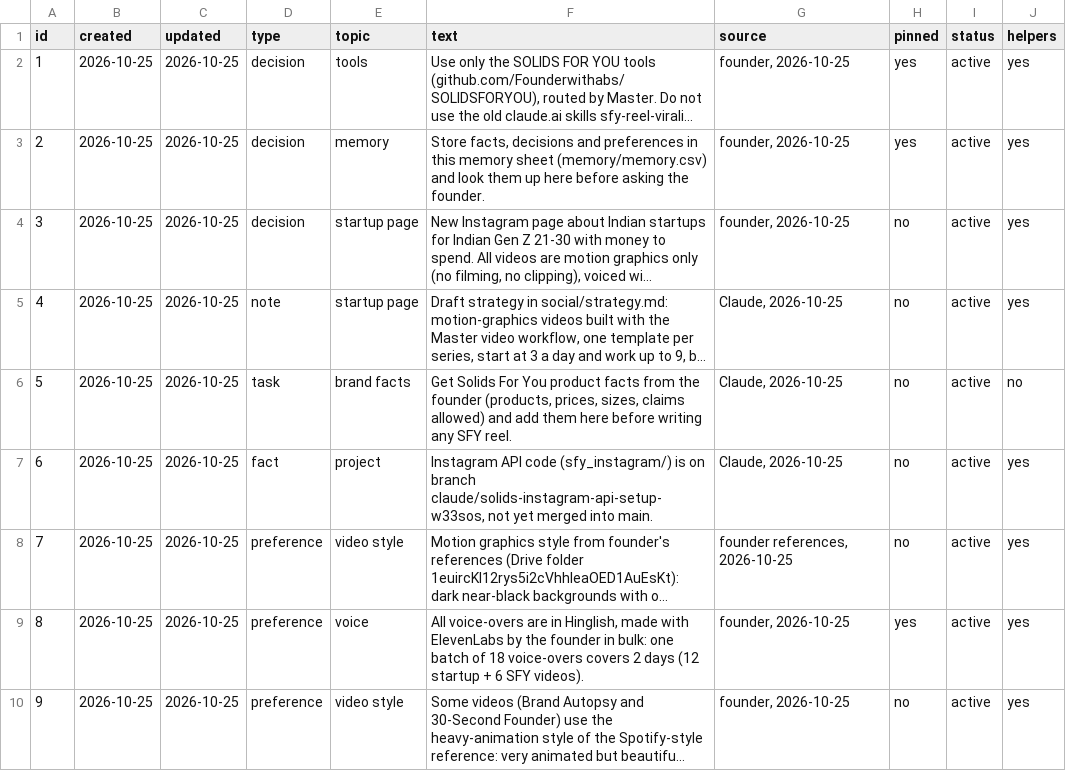
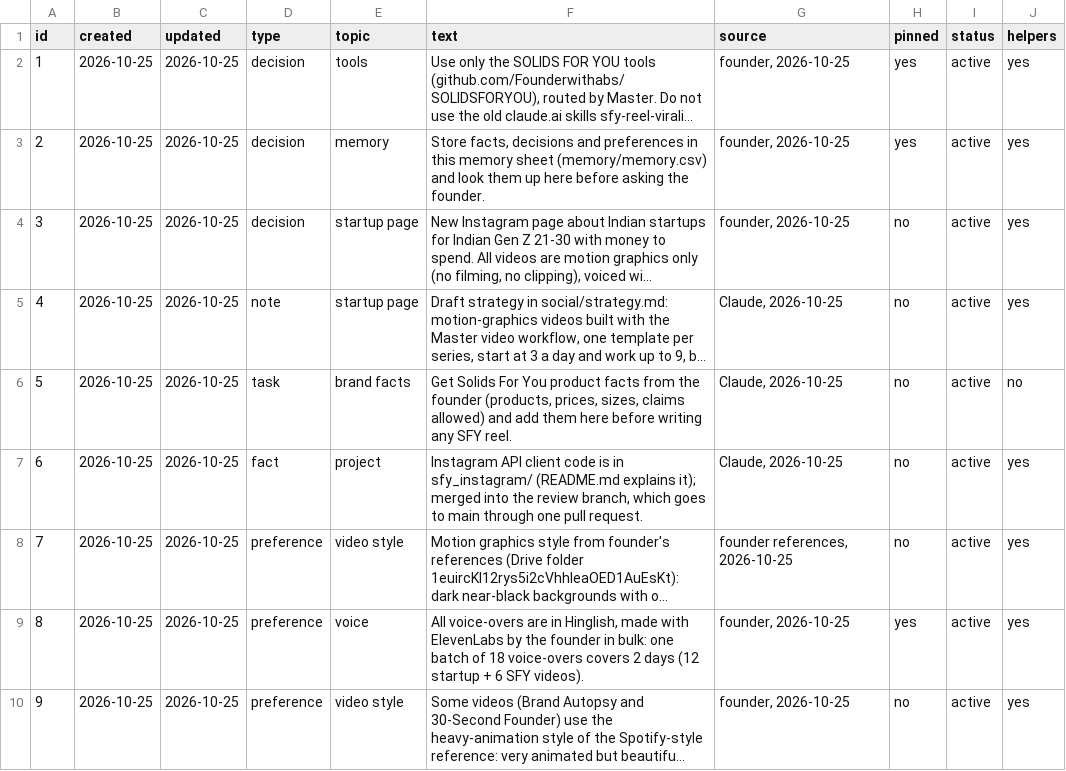
Before and after one commit to solidsforyou/moneymoments-media, a CSV file: memory/memory.csv, drawn as a sheet; only a part is shown; long unchanged cells end in …; the diff names each change by its address in the sheet, - before the commit and + after, or states it on an @@ line.

```diff
--- a/memory/memory.csv
+++ b/memory/memory.csv
-F7 (text): Instagram API code (sfy_instagram/) is on branch claude/solids-instagram-api-setup-w33sos, not yet merged into main.
+F7 (text): Instagram API client code is in sfy_instagram/ (README.md explains it); merged into the review branch, which goes to main through one pull request.
```
Also changed, not shown: 2 other files.
